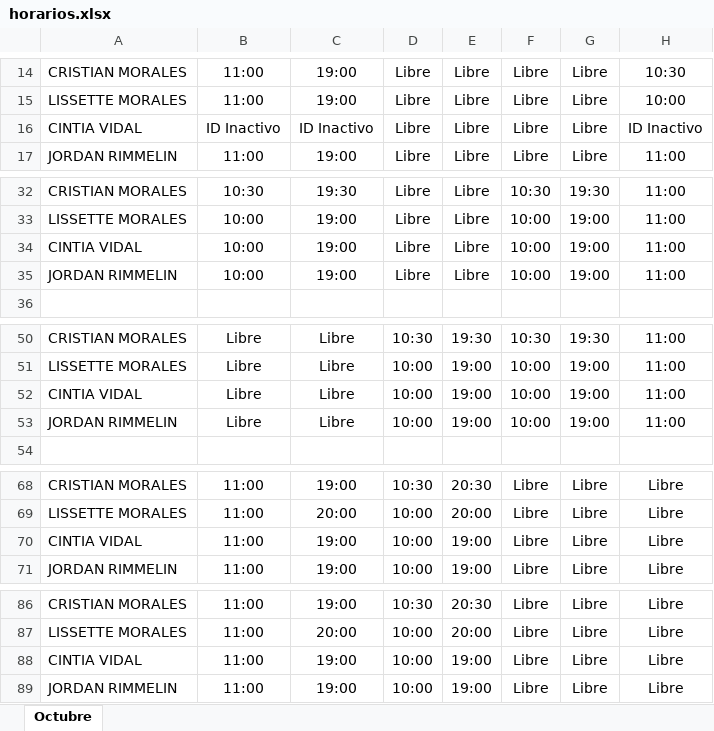
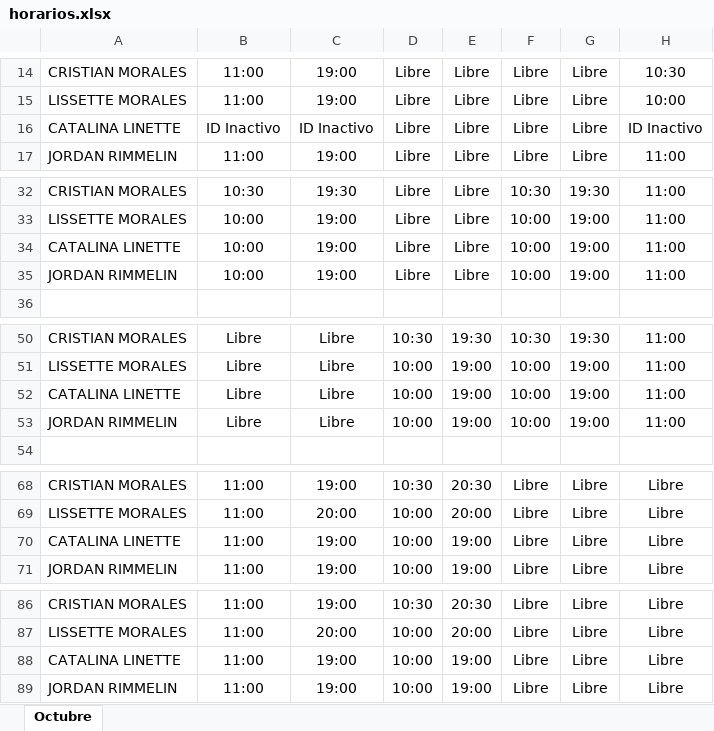
Before and after one commit to jordanrimmelinj-coder/Turnos-Octubre, an Excel workbook: horarios.xlsx, sheet Octubre, drawn as a sheet; only a part is shown, gaps mark what is left out; values as stored, in another font and other column widths than the file's, no borders; the diff names each change by its address in the sheet, - before the commit and + after, or states it on an @@ line.

Commit message:
Reemplaza Cintia Vidal por Catalina Linette

```diff
--- a/horarios.xlsx (sheet Octubre)
+++ b/horarios.xlsx (sheet Octubre)
-A16: CINTIA VIDAL
+A16: CATALINA LINETTE
-A34: CINTIA VIDAL
+A34: CATALINA LINETTE
-A52: CINTIA VIDAL
+A52: CATALINA LINETTE
-A70: CINTIA VIDAL
+A70: CATALINA LINETTE
-A88: CINTIA VIDAL
+A88: CATALINA LINETTE
```
